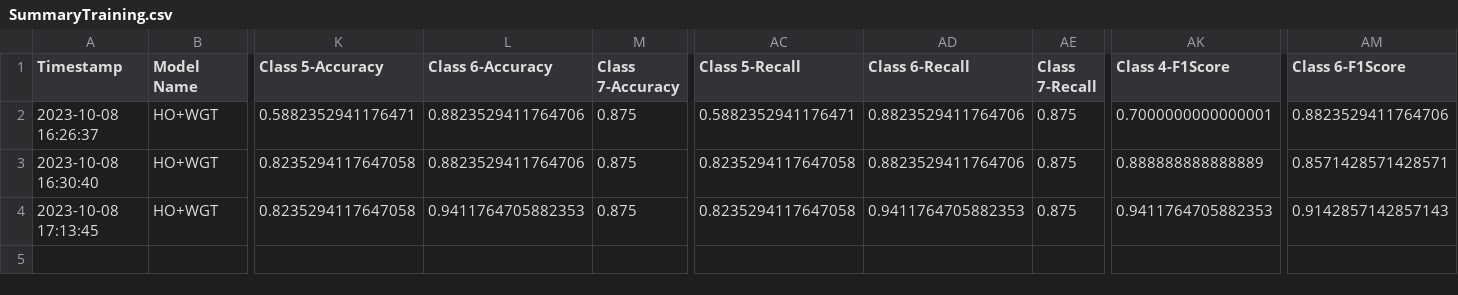
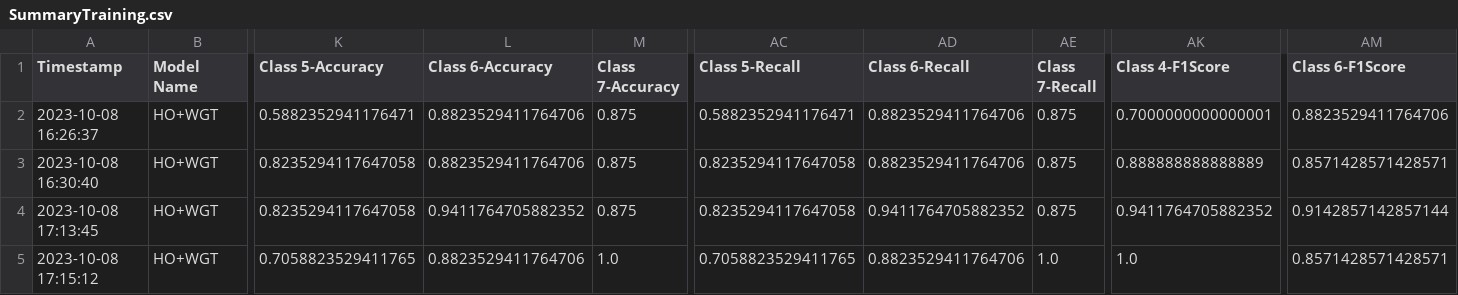
Before and after one commit to CS4272-QualityEngineering-Project/Lung-Sound-Classification-to-Detect-Respiratory-Diseases, a CSV file: SummaryTraining.csv, drawn as a sheet; only a part is shown, gaps mark what is left out; rows hold the shown columns only; the diff names each change by its address in the sheet, - before the commit and + after, or states it on an @@ line.

```diff
--- a/SummaryTraining.csv
+++ b/SummaryTraining.csv
-L4 (Class 6-Accuracy): 0.9411764705882353
+L4 (Class 6-Accuracy): 0.9411764705882352
-AD4 (Class 6-Recall): 0.9411764705882353
+AD4 (Class 6-Recall): 0.9411764705882352
-AK4 (Class 4-F1Score): 0.9411764705882353
+AK4 (Class 4-F1Score): 0.9411764705882352
-AM4 (Class 6-F1Score): 0.9142857142857143
+AM4 (Class 6-F1Score): 0.9142857142857144
+row 5: 2023-10-08 17:15:12 | HO+WGT | 0.7058823529411765 | 0.8823529411764706 | 1.0 | 0.7058823529411765 | 0.8823529411764706 | 1.0 | 1.0 | 0.8571428571428571
```
